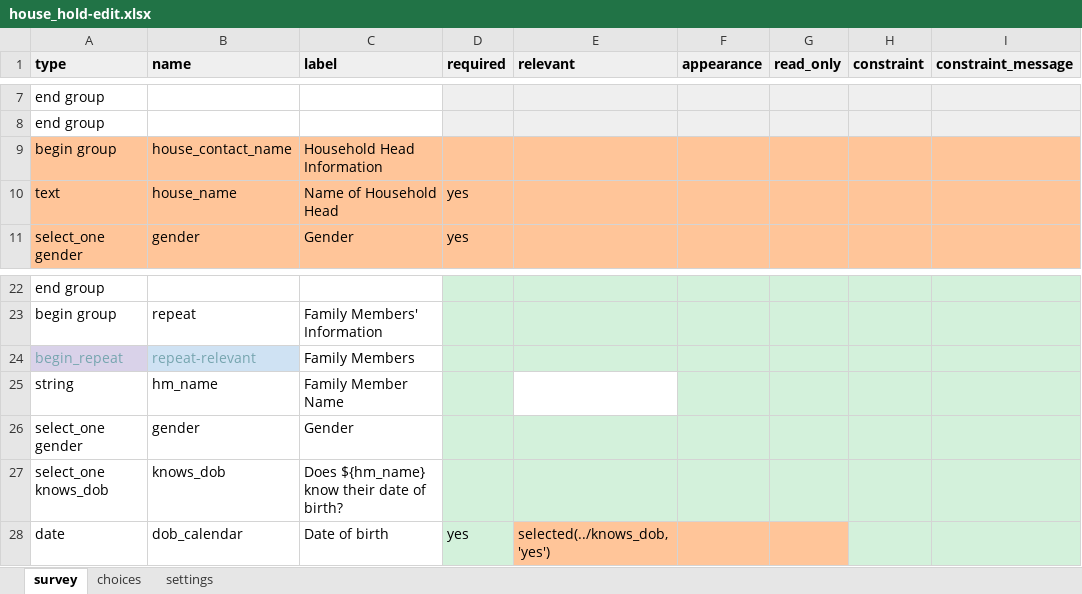
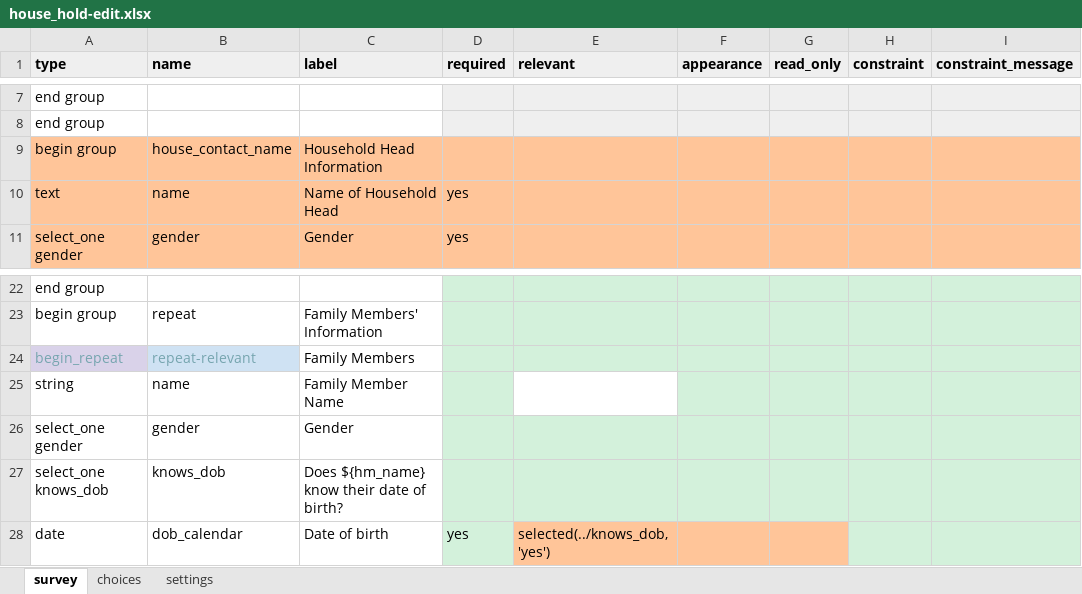
Before and after one commit to oyierp/community-testing-config-test, an Excel workbook: forms/contact/house_hold-edit.xlsx, sheet survey, drawn as a sheet; only a part is shown, gaps mark what is left out; values as stored, in another font and other column widths than the file's, no borders; conditional formats not drawn; the diff names each change by its address in the sheet, - before the commit and + after, or states it on an @@ line.

```diff
--- a/forms/contact/house_hold-edit.xlsx (sheet survey)
+++ b/forms/contact/house_hold-edit.xlsx (sheet survey)
-B10 (name): house_name
+B10 (name): name
-B25 (name): hm_name
+B25 (name): name
```
Also changed, not shown: sheet settings, forms/contact/house_hold-create.xlsx.
